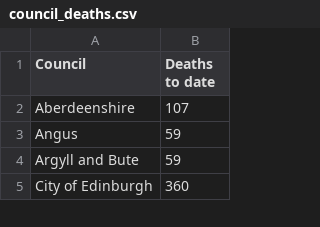
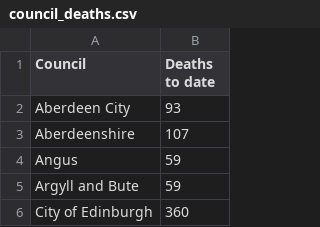
Before and after one commit to watty62/Scot_covid19, a CSV file: data/processed/council_deaths.csv, drawn as a sheet; only a part is shown; the diff names each change by its address in the sheet, - before the commit and + after, or states it on an @@ line.

Commit message:
add 20 council data

```diff
--- a/data/processed/council_deaths.csv
+++ b/data/processed/council_deaths.csv
+row 2: Aberdeen City | 93
```
